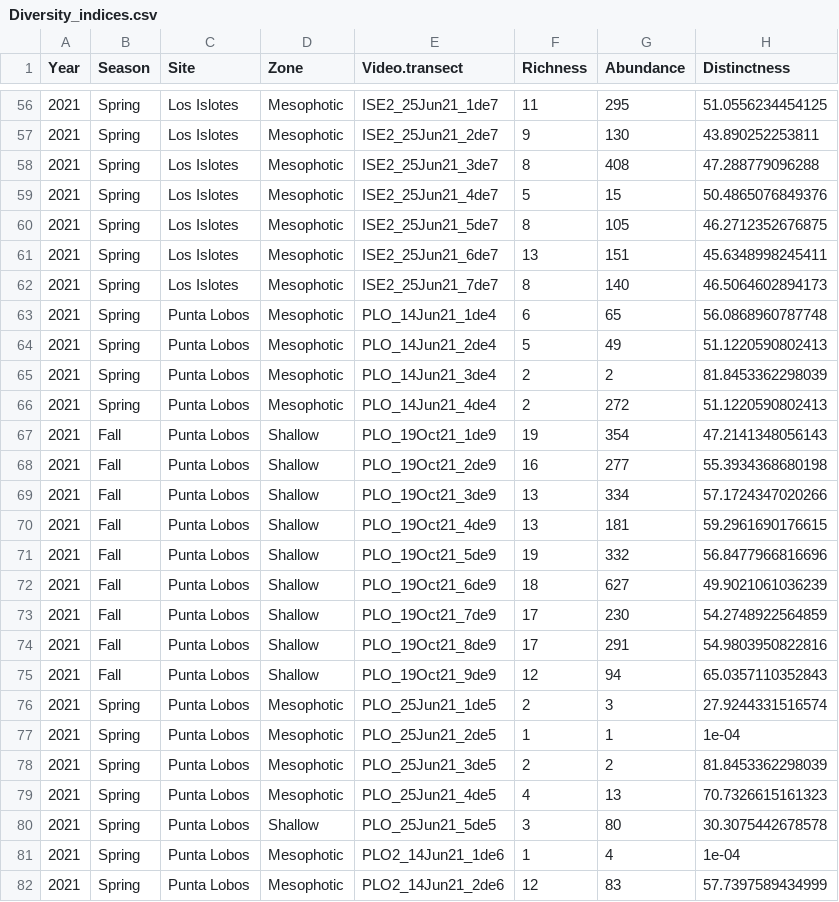
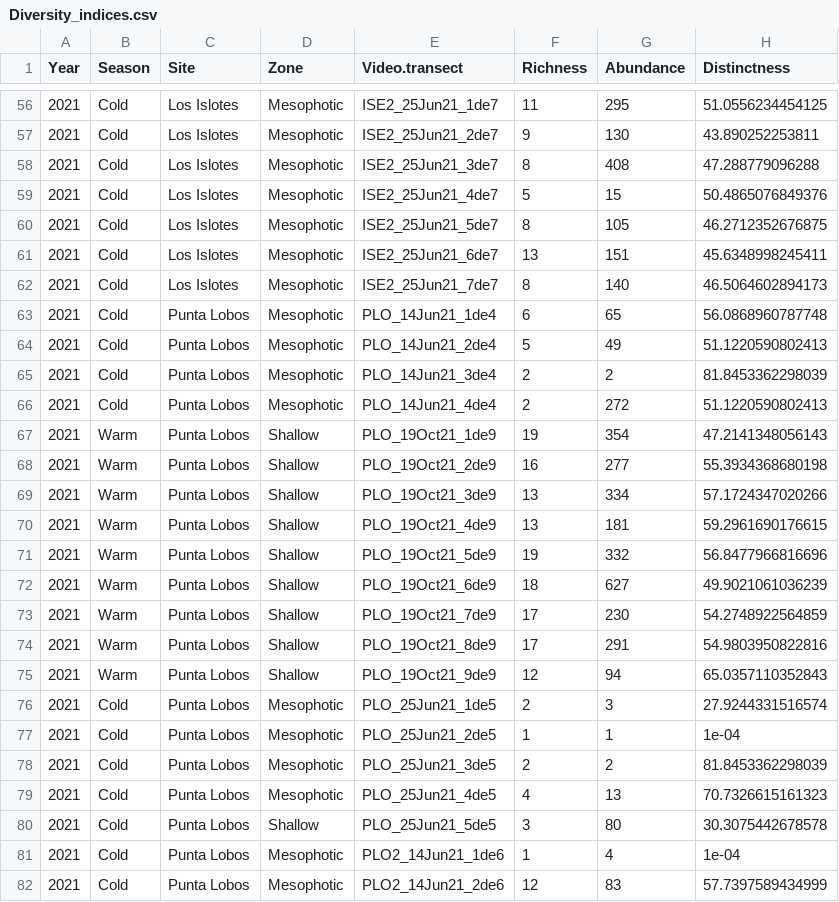
Before and after one commit to Kromorg/partial-refuge-goc, a CSV file: Data/Diversity_indices.csv, drawn as a sheet; only a part is shown, gaps mark what is left out; the diff covers the shown part only; the diff names each change by its address in the sheet, - before the commit and + after, or states it on an @@ line.

```diff
--- a/Data/Diversity_indices.csv
+++ b/Data/Diversity_indices.csv
-B56:B66 (Season): Spring
+B56:B66 (Season): Cold
-B67:B75 (Season): Fall
+B67:B75 (Season): Warm
-B76:B82 (Season): Spring
+B76:B82 (Season): Cold
```
Also changed, not shown: 162 edited cells elsewhere in this file, 10 other files.
